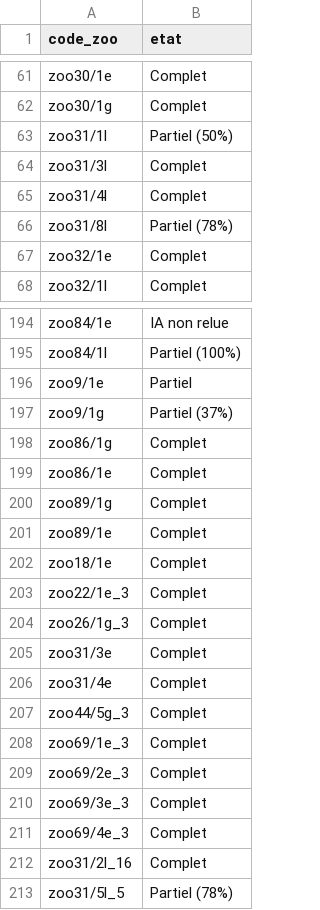
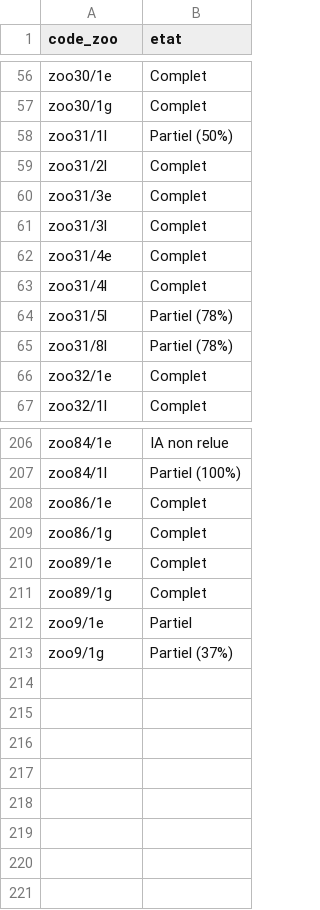
Before and after one commit to Wimmics/zoomathia, a CSV file: Named_entity_recognition/data/repertoire_zoo/alignement_zoo.csv, drawn as a sheet; only a part is shown, gaps mark what is left out; the diff covers the shown part only.

```diff
--- a/Named_entity_recognition/data/repertoire_zoo/alignement_zoo.csv
+++ b/Named_entity_recognition/data/repertoire_zoo/alignement_zoo.csv
@@ -63,4 +58,8 @@ zoo30/1g,Complet
 zoo31/1l,Partiel (50%)
+zoo31/2l,Complet
+zoo31/3e,Complet
 zoo31/3l,Complet
+zoo31/4e,Complet
 zoo31/4l,Complet
+zoo31/5l,Partiel (78%)
 zoo31/8l,Partiel (78%)
@@ -195,19 +207,7 @@ zoo84/1e,IA non relue
 zoo84/1l,Partiel (100%)
+zoo86/1e,Complet
+zoo86/1g,Complet
+zoo89/1e,Complet
+zoo89/1g,Complet
 zoo9/1e,Partiel
 zoo9/1g,Partiel (37%)
-zoo86/1g,Complet
-zoo86/1e,Complet
-zoo89/1g,Complet
-zoo89/1e,Complet
-zoo18/1e,Complet
-zoo22/1e_3,Complet
-zoo26/1g_3,Complet
-zoo31/3e,Complet
-zoo31/4e,Complet
-zoo44/5g_3,Complet
-zoo69/1e_3,Complet
-zoo69/2e_3,Complet
-zoo69/3e_3,Complet
-zoo69/4e_3,Complet
-zoo31/2l_16,Complet
-zoo31/5l_5,Partiel (78%)
```
Also changed, not shown: 7 added rows, 8 moved rows and 1 edited cell elsewhere in this file, 12 other files.
